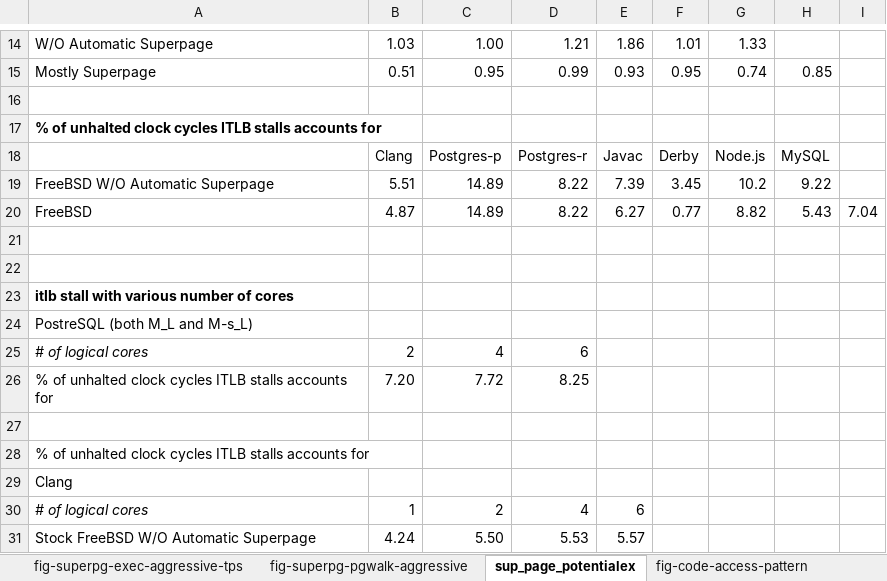
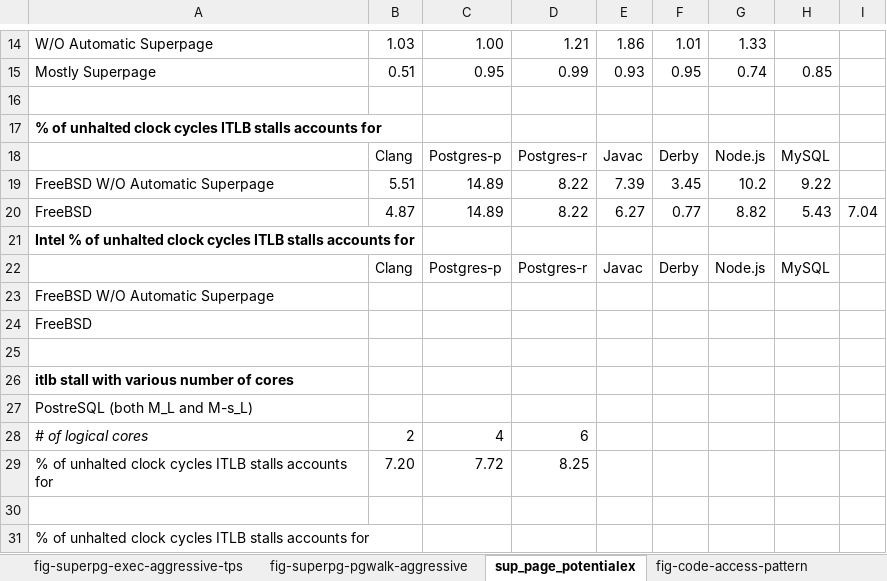
Before and after one commit to XiaowanDong/shared_ptp, an Excel workbook: asplos_18.xlsx, sheet sup_page_potentialex, drawn as a sheet; only a part is shown, gaps mark what is left out; the shorter side is filled out with more unchanged rows; values as stored, in another font and other column widths than the file's, no borders; the diff names each change by its address in the sheet, - before the commit and + after, or states it on an @@ line.

```diff
--- a/asplos_18.xlsx (sheet sup_page_potentialex)
+++ b/asplos_18.xlsx (sheet sup_page_potentialex)
-A21: (empty)
+A21: Intel % of unhalted clock cycles ITLB stalls accounts for
+row 22:  | Clang | Postgres-p | Postgres-r | Javac | Derby | Node.js | MySQL
+row 23: FreeBSD W/O Automatic Superpage
+row 24: FreeBSD
```
Also changed, not shown: other sheet tabs, charts or pictures.
